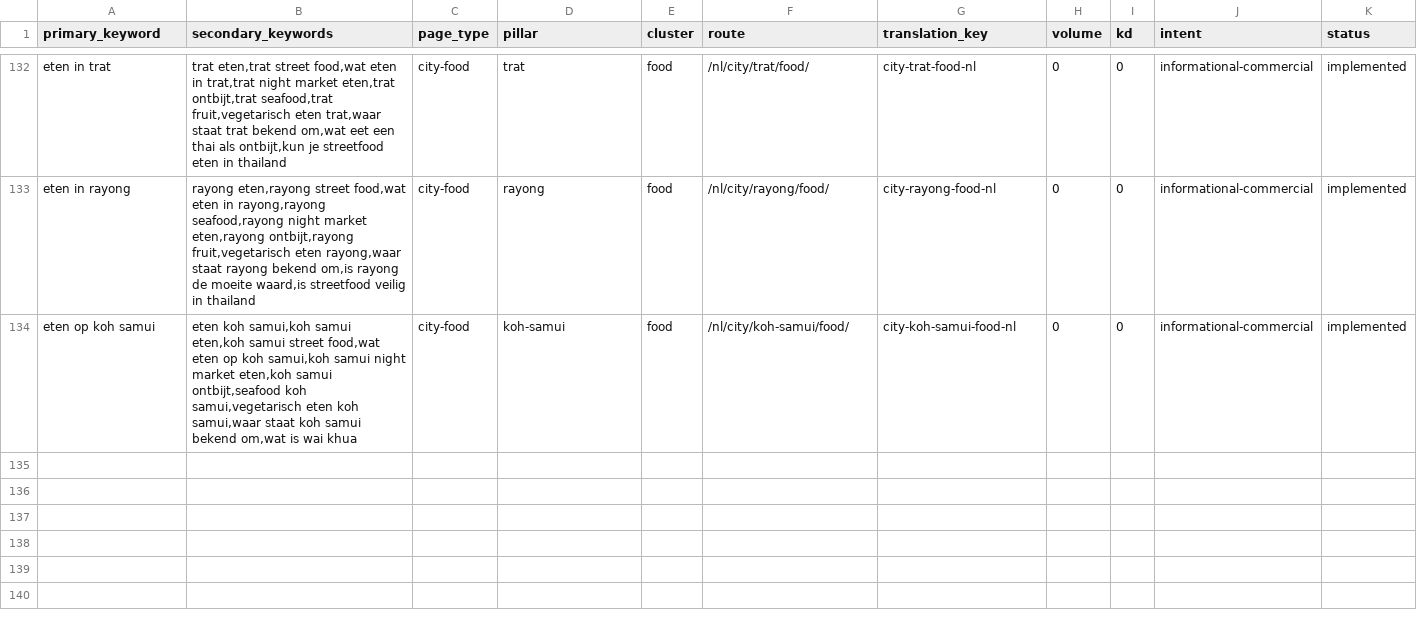
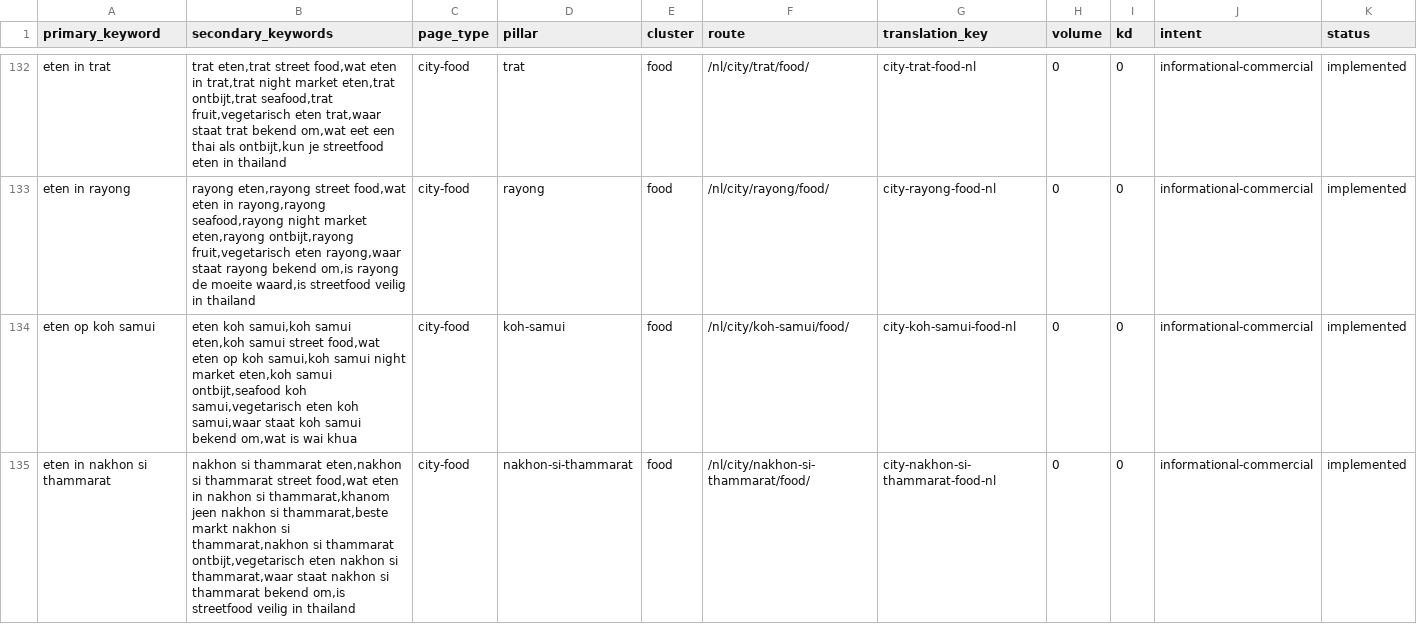
Before and after one commit to MarvinNL046/go2thailand.com, a CSV file: seo/keywords-nl.csv, drawn as a sheet; only a part is shown, gaps mark what is left out; rows hold the shown columns only; the diff names each change by its address in the sheet, - before the commit and + after, or states it on an @@ line.

Commit message:
feat(nl): build Nakhon Si Thammarat food owner

```diff
--- a/seo/keywords-nl.csv
+++ b/seo/keywords-nl.csv
+row 135: eten in nakhon si thammarat | nakhon si thammarat eten,nakhon si thammarat street food,wat eten in nakhon si thammarat,khanom jeen nakhon si thammarat,beste markt nakhon si thammarat,nakhon si thammarat ontbijt,vegetarisch eten nakhon si thammarat,waar staat nakhon si thammarat bekend om,is streetfood veilig in thailand | city-food | nakhon-si-thammarat | food | /nl/city/nakhon-si-thammarat/food/ | city-nakhon-si-thammarat-food-nl | 0 | 0 | informational-commercial | implemented
```
Also changed, not shown: 4 other files.
